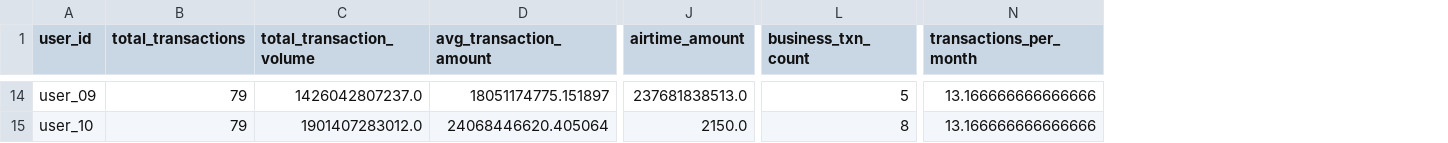
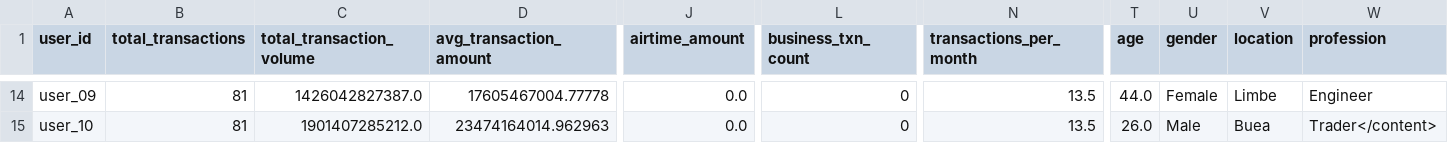
Before and after one commit to Phineas-bot/Final-data-sc, a CSV file: project/submission/DataScience_Final_GroupA_TeamGamma/4_Modeling/user_features.csv, drawn as a sheet; only a part is shown, gaps mark what is left out; the diff covers the shown part only; the diff names each change by its address in the sheet, - before the commit and + after, or states it on an @@ line.

```diff
--- a/project/submission/DataScience_Final_GroupA_TeamGamma/4_Modeling/user_features.csv
+++ b/project/submission/DataScience_Final_GroupA_TeamGamma/4_Modeling/user_features.csv
+column T (age), rows 14-15: 44.0 | 26.0
+column U (gender), rows 14-15: Female | Male
+column V (location), rows 14-15: Limbe | Buea
+column W (profession), rows 14-15: Engineer | Trader</content>
-B14:B15 (total_transactions): 79
+B14:B15 (total_transactions): 81
-C14 (total_transaction_volume): 1426042807237.0
+C14 (total_transaction_volume): 1426042827387.0
-D14 (avg_transaction_amount): 18051174775.151897
+D14 (avg_transaction_amount): 17605467004.77778
-J14 (airtime_amount): 237681838513.0
+J14 (airtime_amount): 0.0
-L14 (business_txn_count): 5
+L14 (business_txn_count): 0
-N14:N15 (transactions_per_month): 13.166666666666666
+N14:N15 (transactions_per_month): 13.5
-C15 (total_transaction_volume): 1901407283012.0
+C15 (total_transaction_volume): 1901407285212.0
-D15 (avg_transaction_amount): 24068446620.405064
+D15 (avg_transaction_amount): 23474164014.962963
-J15 (airtime_amount): 2150.0
+J15 (airtime_amount): 0.0
-L15 (business_txn_count): 8
+L15 (business_txn_count): 0
```
Also changed, not shown: 152 edited cells elsewhere in this file, project/data/processed/user_features.csv, project/outputs/modeling/model_comparison.csv, 54 other files.
